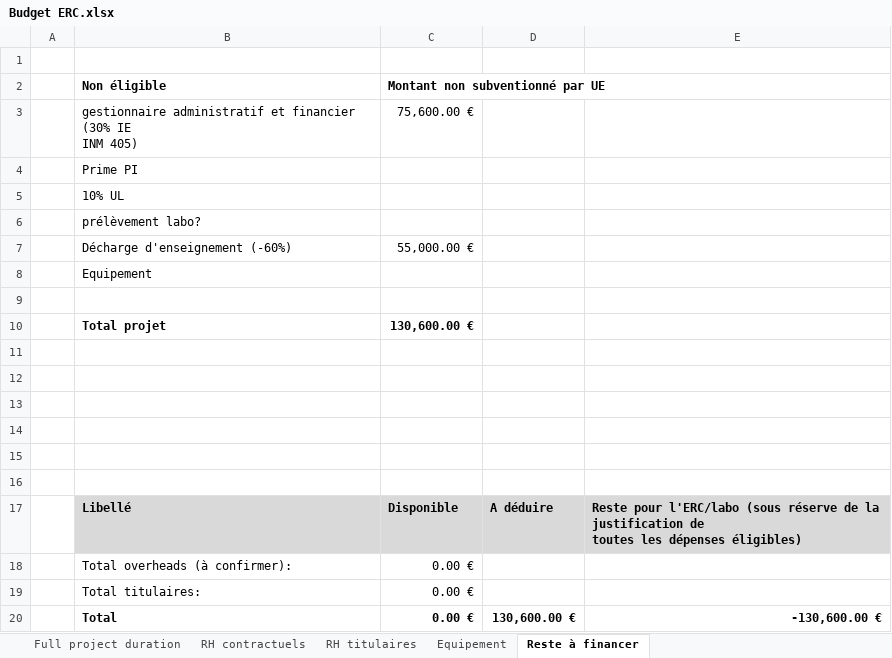
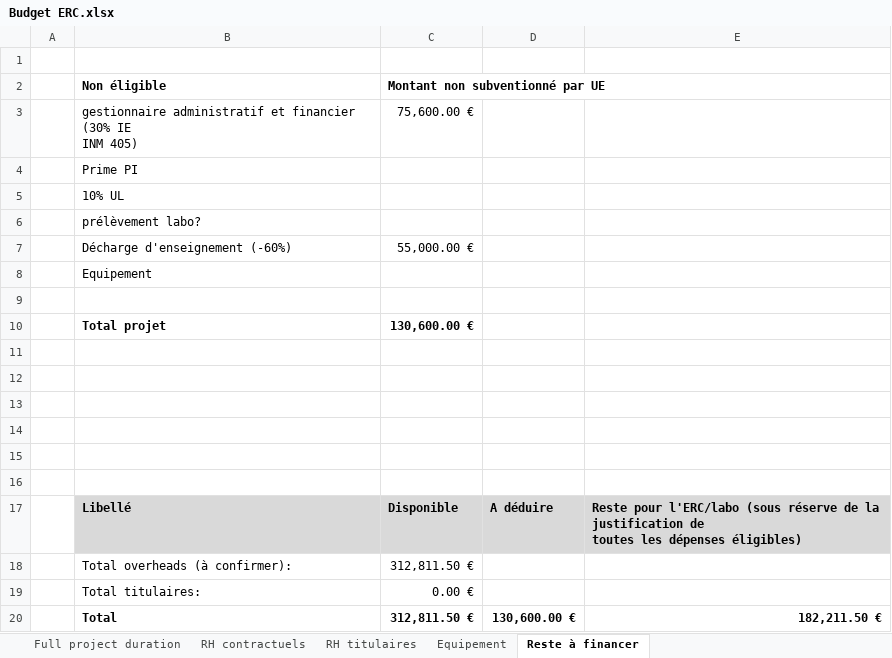
Before and after one commit to fabbiocrux/ERC, an Excel workbook: Budget/Budget ERC.xlsx, sheet Reste à financer, drawn as a sheet; values as stored, in another font and other column widths than the file's, no borders; the diff names each change by its address in the sheet, - before the commit and + after, or states it on an @@ line.

```diff
--- a/Budget/Budget ERC.xlsx (sheet Reste à financer)
+++ b/Budget/Budget ERC.xlsx (sheet Reste à financer)
-C18 (Montant non subventionné par UE): 0.00 €
+C18 (Montant non subventionné par UE): 312,811.50 €
-C20 (Montant non subventionné par UE): 0.00 €
+C20 (Montant non subventionné par UE): 312,811.50 €
-E20: -130,600.00 €
+E20: 182,211.50 €
```
Also changed, not shown: sheet Full project duration, 44 other files.
